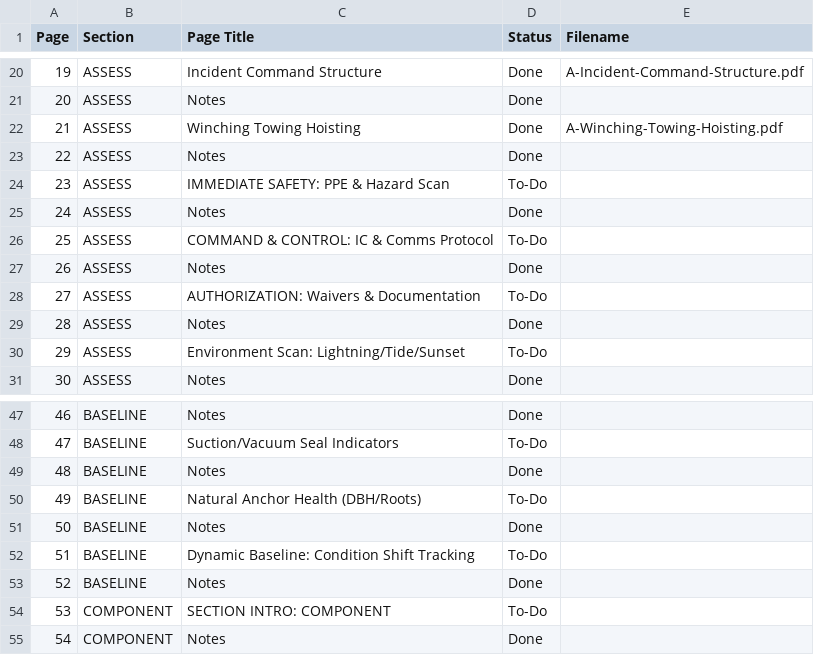
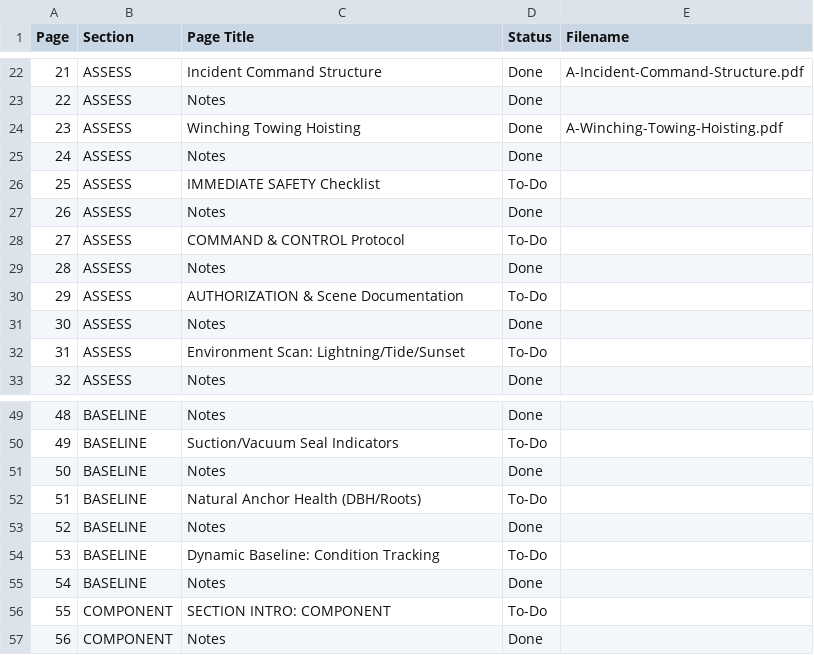
Before and after one commit to zeisys-amadhavan/glovebox-reference-manual, a CSV file: toc.csv, drawn as a sheet; only a part is shown, gaps mark what is left out; addresses are those after the commit; the diff covers the shown part only; the diff names each change by its address in the sheet, - before the commit and + after, or states it on an @@ line.

```diff
--- a/toc.csv
+++ b/toc.csv
@@ column A (Page) renumbered between rows 5 and 235 @@
-C26 (Page Title): IMMEDIATE SAFETY: PPE & Hazard Scan
+C26 (Page Title): IMMEDIATE SAFETY Checklist
-C28 (Page Title): COMMAND & CONTROL: IC & Comms Protocol
+C28 (Page Title): COMMAND & CONTROL Protocol
-C30 (Page Title): AUTHORIZATION: Waivers & Documentation
+C30 (Page Title): AUTHORIZATION & Scene Documentation
-C54 (Page Title): Dynamic Baseline: Condition Shift Tracking
+C54 (Page Title): Dynamic Baseline: Condition Tracking
```
Also changed, not shown: 14 added rows, 2 removed rows and 4 edited cells elsewhere in this file.
